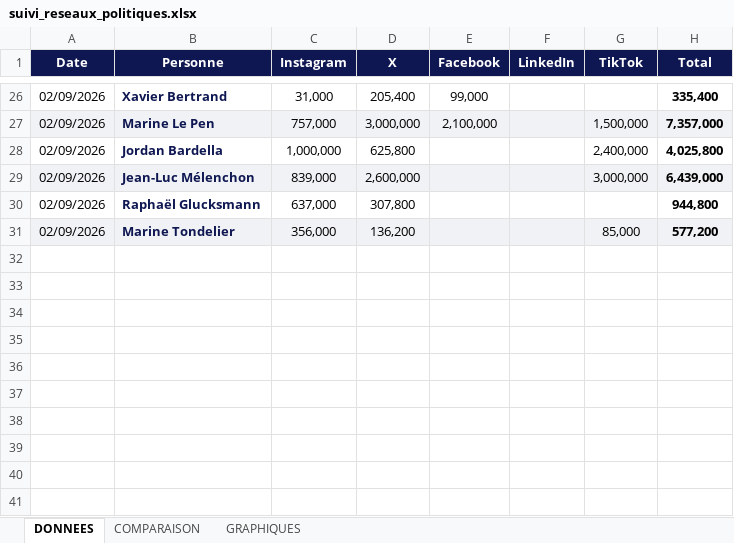
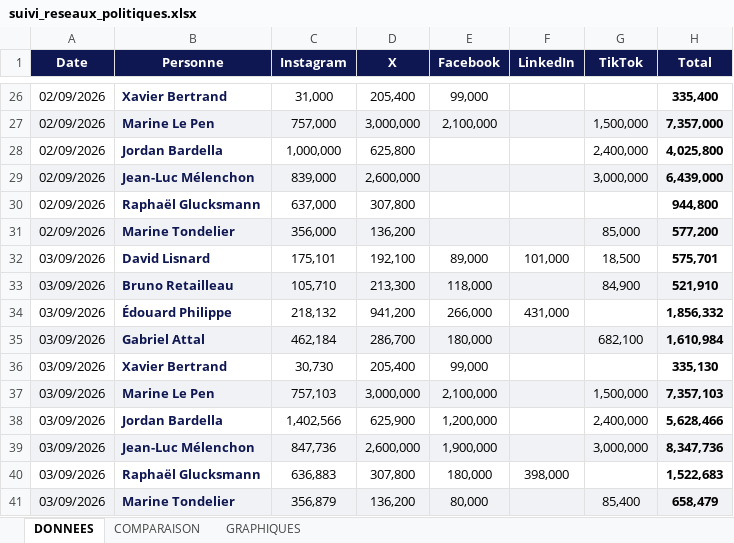
Before and after one commit to FarbagFar/ne-hub-public, an Excel workbook: suivi_reseaux_politiques.xlsx, sheet DONNEES, drawn as a sheet; only a part is shown, gaps mark what is left out; values as stored, in another font and other column widths than the file's, no borders; the diff names each change by its address in the sheet, - before the commit and + after, or states it on an @@ line.

```diff
--- a/suivi_reseaux_politiques.xlsx (sheet DONNEES)
+++ b/suivi_reseaux_politiques.xlsx (sheet DONNEES)
+row 32: 03/09/2026 | David Lisnard | 175,101 | 192,100 | 89,000 | 101,000 | 18,500 | 575,701
+row 33: 03/09/2026 | Bruno Retailleau | 105,710 | 213,300 | 118,000 |  | 84,900 | 521,910
+row 34: 03/09/2026 | Édouard Philippe | 218,132 | 941,200 | 266,000 | 431,000 |  | 1,856,332
+row 35: 03/09/2026 | Gabriel Attal | 462,184 | 286,700 | 180,000 |  | 682,100 | 1,610,984
+row 36: 03/09/2026 | Xavier Bertrand | 30,730 | 205,400 | 99,000 |  |  | 335,130
+row 37: 03/09/2026 | Marine Le Pen | 757,103 | 3,000,000 | 2,100,000 |  | 1,500,000 | 7,357,103
+row 38: 03/09/2026 | Jordan Bardella | 1,402,566 | 625,900 | 1,200,000 |  | 2,400,000 | 5,628,466
+row 39: 03/09/2026 | Jean-Luc Mélenchon | 847,736 | 2,600,000 | 1,900,000 |  | 3,000,000 | 8,347,736
+row 40: 03/09/2026 | Raphaël Glucksmann | 636,883 | 307,800 | 180,000 | 398,000 |  | 1,522,683
+row 41: 03/09/2026 | Marine Tondelier | 356,879 | 136,200 | 80,000 |  | 85,400 | 658,479
```
Also changed, not shown: sheet COMPARAISON, charts or pictures, articles_presse.xlsx, 6 other files.
